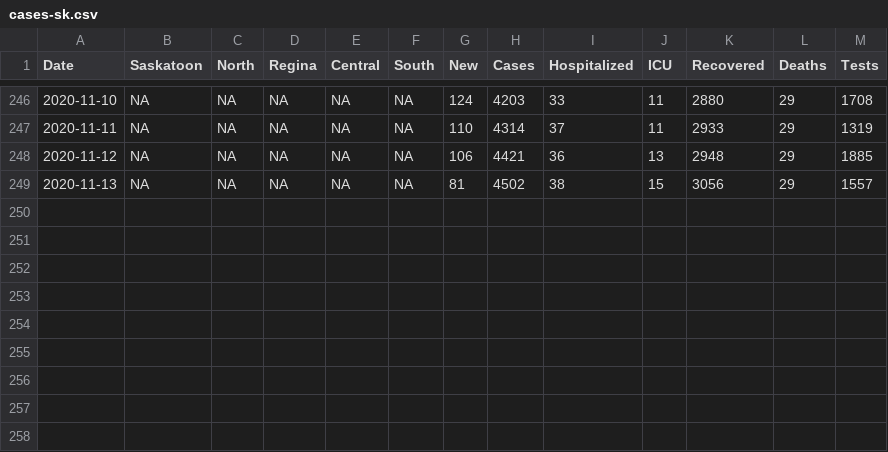
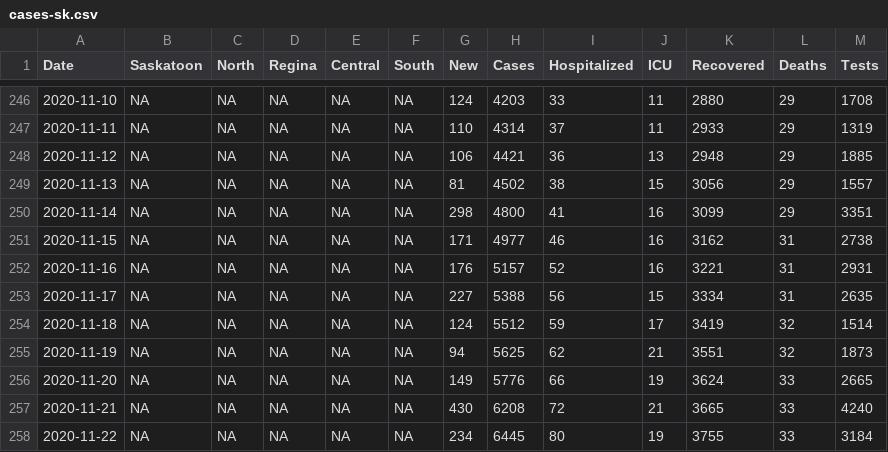
Before and after one commit to andrewjdyck/covid19-sask, a CSV file: data/cases-sk.csv, drawn as a sheet; only a part is shown, gaps mark what is left out; the diff names each change by its address in the sheet, - before the commit and + after, or states it on an @@ line.

Commit message:
data to nov 22, 2020

```diff
--- a/data/cases-sk.csv
+++ b/data/cases-sk.csv
+row 250: 2020-11-14 | NA | NA | NA | NA | NA | 298 | 4800 | 41 | 16 | 3099 | 29 | 3351
+row 251: 2020-11-15 | NA | NA | NA | NA | NA | 171 | 4977 | 46 | 16 | 3162 | 31 | 2738
+row 252: 2020-11-16 | NA | NA | NA | NA | NA | 176 | 5157 | 52 | 16 | 3221 | 31 | 2931
+row 253: 2020-11-17 | NA | NA | NA | NA | NA | 227 | 5388 | 56 | 15 | 3334 | 31 | 2635
+row 254: 2020-11-18 | NA | NA | NA | NA | NA | 124 | 5512 | 59 | 17 | 3419 | 32 | 1514
+row 255: 2020-11-19 | NA | NA | NA | NA | NA | 94 | 5625 | 62 | 21 | 3551 | 32 | 1873
+row 256: 2020-11-20 | NA | NA | NA | NA | NA | 149 | 5776 | 66 | 19 | 3624 | 33 | 2665
+row 257: 2020-11-21 | NA | NA | NA | NA | NA | 430 | 6208 | 72 | 21 | 3665 | 33 | 4240
+row 258: 2020-11-22 | NA | NA | NA | NA | NA | 234 | 6445 | 80 | 19 | 3755 | 33 | 3184
```
